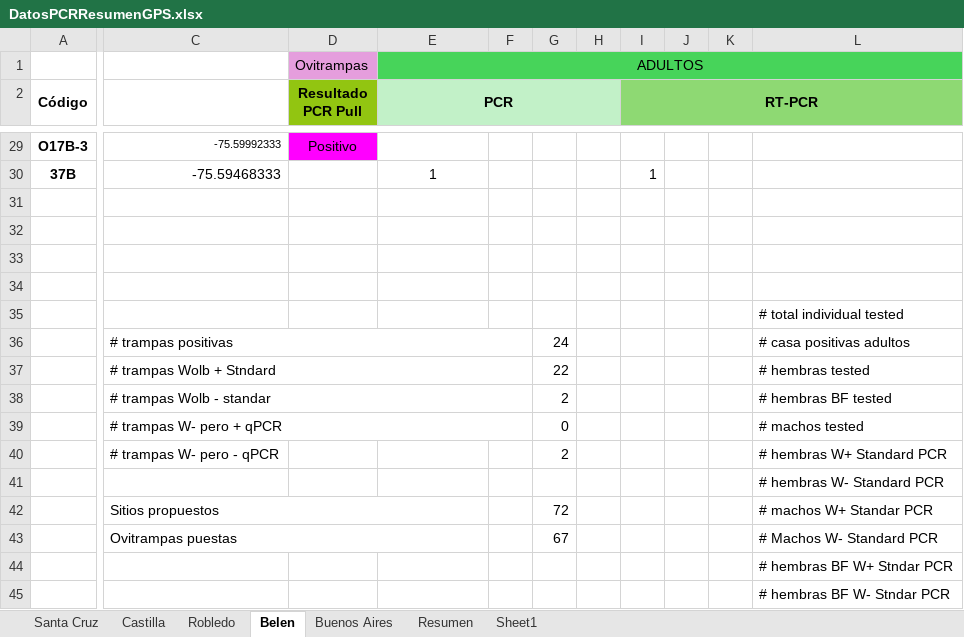
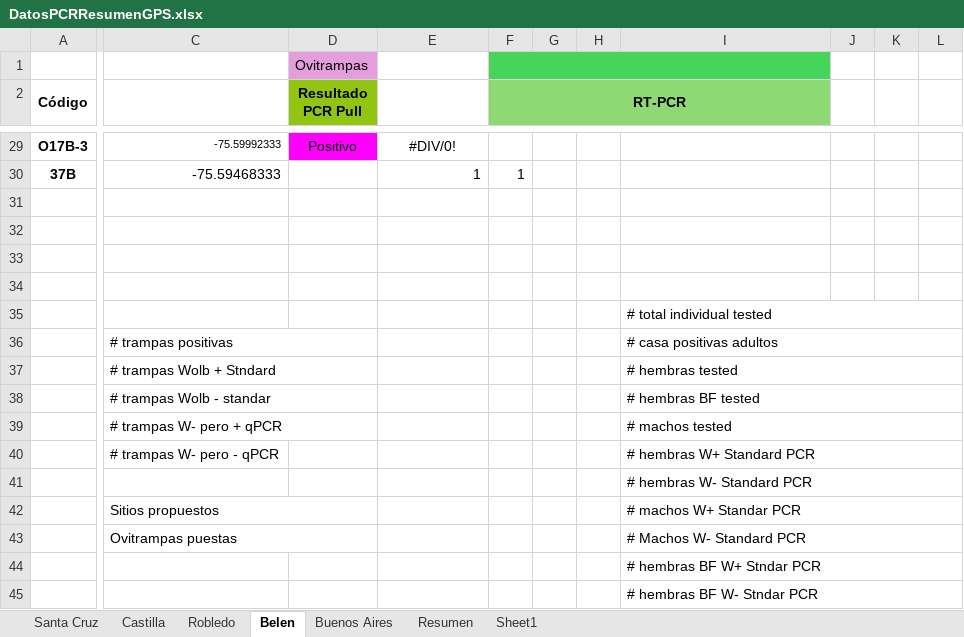
Before and after one commit to rincondf/medellin, an Excel workbook: DatosPCRResumenGPS.xlsx, sheet Belen, drawn as a sheet; only a part is shown, gaps mark what is left out; values as stored, in another font and other column widths than the file's, no borders; conditional formats not drawn; removed rows and columns are numbered as before the commit, all else as after; the diff covers the shown part only; the diff names each change by its address in the sheet, - before the commit and + after, or states it on an @@ line.

```diff
--- a/DatosPCRResumenGPS.xlsx (sheet Belen)
+++ b/DatosPCRResumenGPS.xlsx (sheet Belen)
-column F, empty
-column G, rows 36-43: 24 | 22 | 2 | 0 | 2 |  | 72 | 67
-column H, empty
+column J, empty
+column K, empty
+column L, empty
-E1: ADULTOS
+E1: (empty)
-E1 fill: #47D45A
+E1 fill: none
-E1:L1 merged
+F1:I1 merged
-E2: PCR
+E2: (empty)
-E2 fill: #C2F1C8
+E2 fill: none
-E2:H2 merged
-E29: (empty)
+E29: #DIV/0!
-E30 alignment: center
+E30 alignment: right
-C36:F36 merged
+C36:D36 merged
-C37:F37 merged
+C37:D37 merged
-C38:F38 merged
+C38:D38 merged
-C39:F39 merged
+C39:D39 merged
-C42:E42 merged
+C42:D42 merged
-C43:E43 merged
+C43:D43 merged
```
Also changed, not shown: 3 removed columns, 24 edited cells and cell formats elsewhere in this sheet, sheet Buenos Aires, formulas that keep their value, 2 other files.
